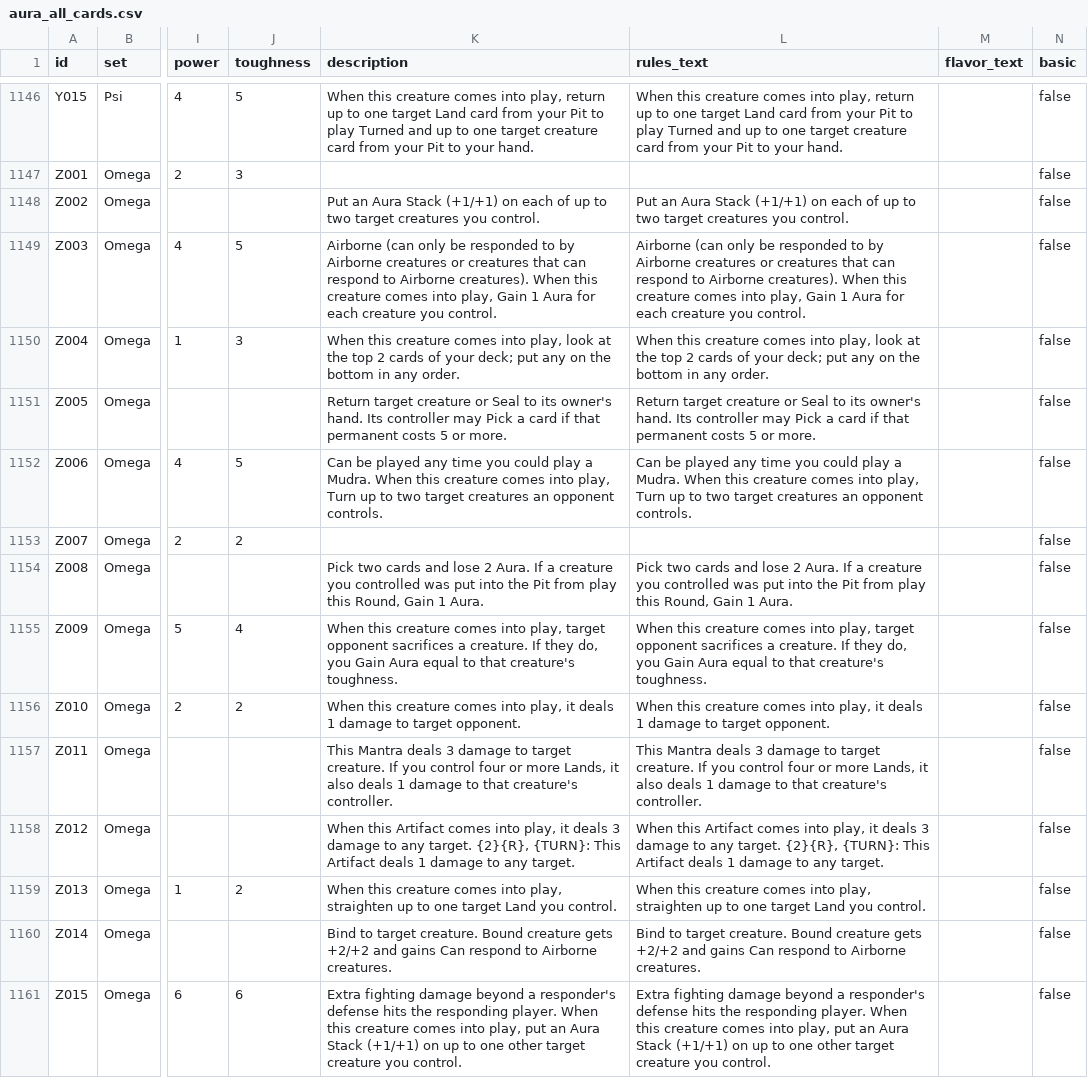
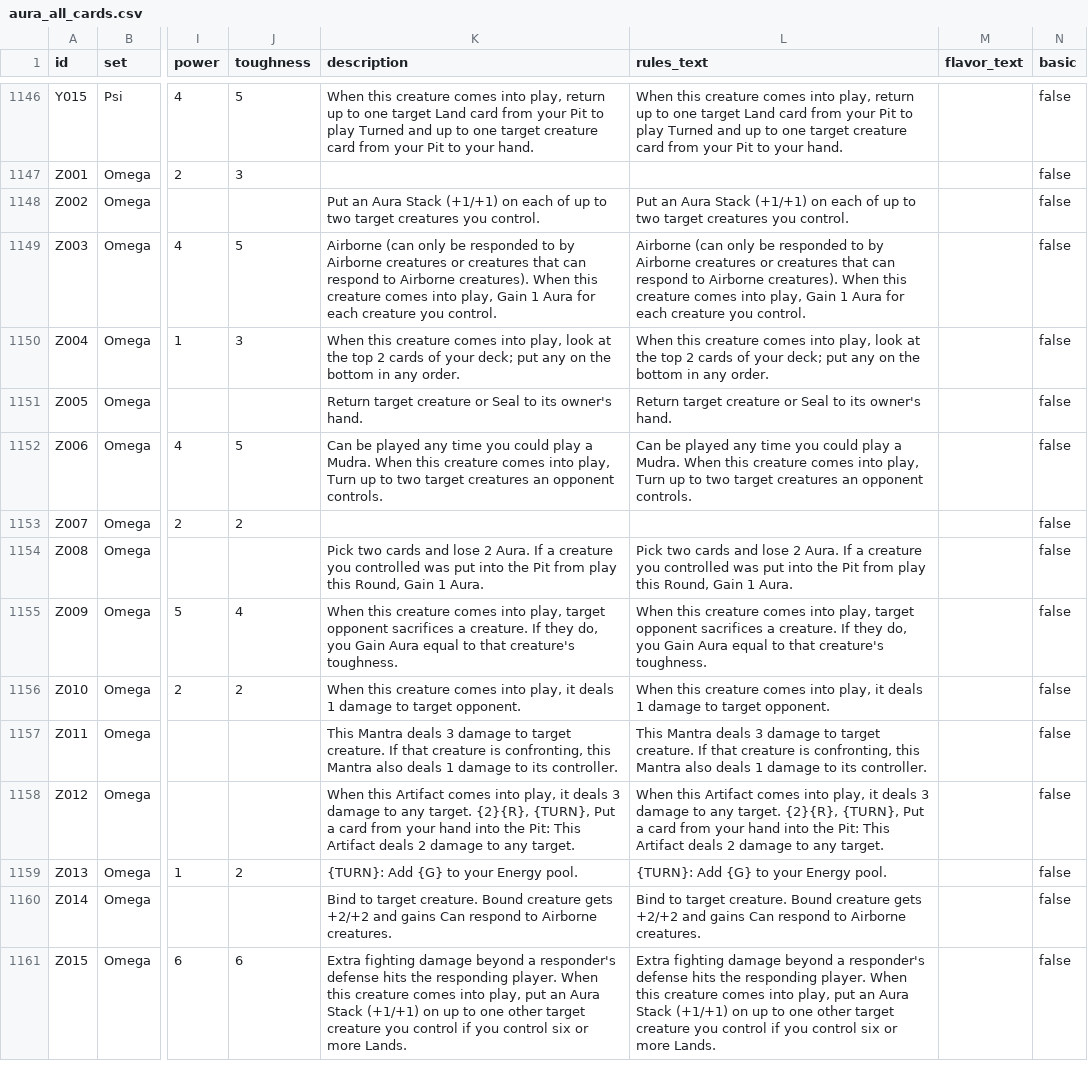
Before and after one commit to SanoSagara198/aura-tcg-viewer, a CSV file: exports/aura_cards/aura_all_cards.csv, drawn as a sheet; only a part is shown, gaps mark what is left out; the diff covers the shown part only; the diff names each change by its address in the sheet, - before the commit and + after, or states it on an @@ line.

Commit message:
Apply card balance and color identity audit to Chi, Psi, and Omega

```diff
--- a/exports/aura_cards/aura_all_cards.csv
+++ b/exports/aura_cards/aura_all_cards.csv
-K1151 (description): …owner's hand. Its controller may Pick a card if that permanent costs 5 or more.
+K1151 (description): …owner's hand.
-L1151 (rules_text): …owner's hand. Its controller may Pick a card if that permanent costs 5 or more.
+L1151 (rules_text): …owner's hand.
-K1157 (description): …creature. If you control four or more Lands, it also deals 1 damage to that creature's controller.
+K1157 (description): …creature. If that creature is confronting, this Mantra also deals 1 damage to its controller.
-L1157 (rules_text): …creature. If you control four or more Lands, it also deals 1 damage to that creature's controller.
+L1157 (rules_text): …creature. If that creature is confronting, this Mantra also deals 1 damage to its controller.
-K1158 (description): …target. {2}{R}, {TURN}: This Artifact deals 1 damage to…
+K1158 (description): …target. {2}{R}, {TURN}, Put a card from your hand into the Pit: This Artifact deals 2 damage to…
-L1158 (rules_text): …target. {2}{R}, {TURN}: This Artifact deals 1 damage to…
+L1158 (rules_text): …target. {2}{R}, {TURN}, Put a card from your hand into the Pit: This Artifact deals 2 damage to…
-K1159 (description): When this creature comes into play, straighten up to one target Land you control.
+K1159 (description): {TURN}: Add {G} to your Energy pool.
-L1159 (rules_text): When this creature comes into play, straighten up to one target Land you control.
+L1159 (rules_text): {TURN}: Add {G} to your Energy pool.
-K1161 (description): …creature you control.
+K1161 (description): …creature you control if you control six or more Lands.
-L1161 (rules_text): …creature you control.
+L1161 (rules_text): …creature you control if you control six or more Lands.
```
Also changed, not shown: 22 edited cells elsewhere in this file, aura_chi_set.csv, aura_omega_set.csv, 4 other files.
